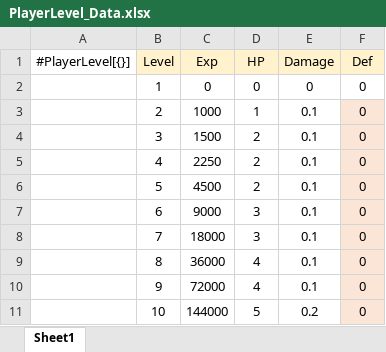
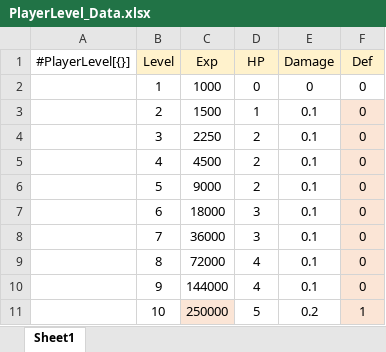
Before and after one commit to gunwonpark/Secret-of-Night, an Excel workbook: excel2json-master/PlayerLevel_Data.xlsx, sheet Sheet1, drawn as a sheet; values as stored, in another font and other column widths than the file's, no borders; the diff names each change by its address in the sheet, - before the commit and + after, or states it on an @@ line.

```diff
--- a/excel2json-master/PlayerLevel_Data.xlsx (sheet Sheet1)
+++ b/excel2json-master/PlayerLevel_Data.xlsx (sheet Sheet1)
-C2 (Exp): 0
+C2 (Exp): 1000
-C3 (Exp): 1000
+C3 (Exp): 1500
-C4 (Exp): 1500
+C4 (Exp): 2250
-C5 (Exp): 2250
+C5 (Exp): 4500
-C6 (Exp): 4500
+C6 (Exp): 9000
-C7 (Exp): 9000
+C7 (Exp): 18000
-C8 (Exp): 18000
+C8 (Exp): 36000
-C9 (Exp): 36000
+C9 (Exp): 72000
-C10 (Exp): 72000
+C10 (Exp): 144000
-C11 (Exp): 144000
+C11 (Exp): 250000
-C11 fill: none
+C11 fill: #FBE5D6
-F11 (Def): 0
+F11 (Def): 1
```
Also changed, not shown: excel2json-master/BossMonster_Data.xlsx, 3 other files.
